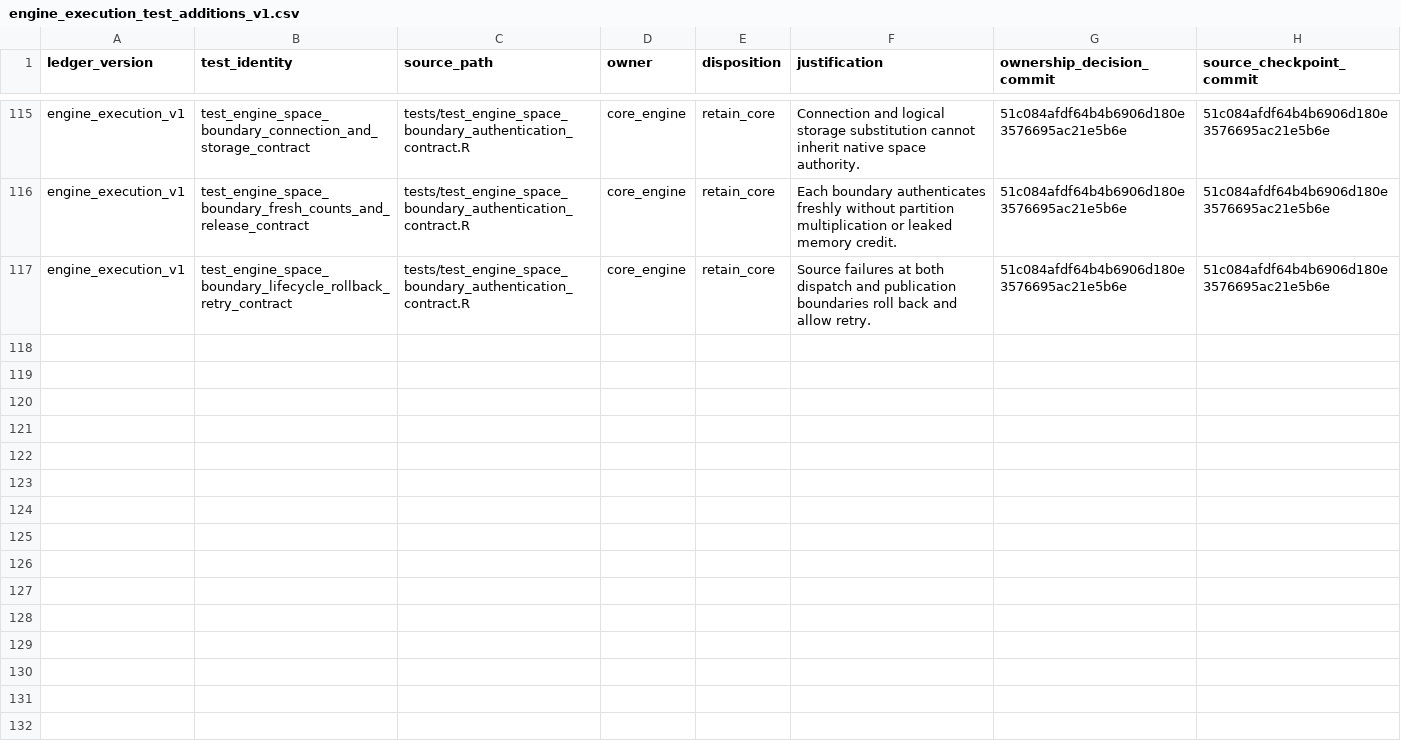
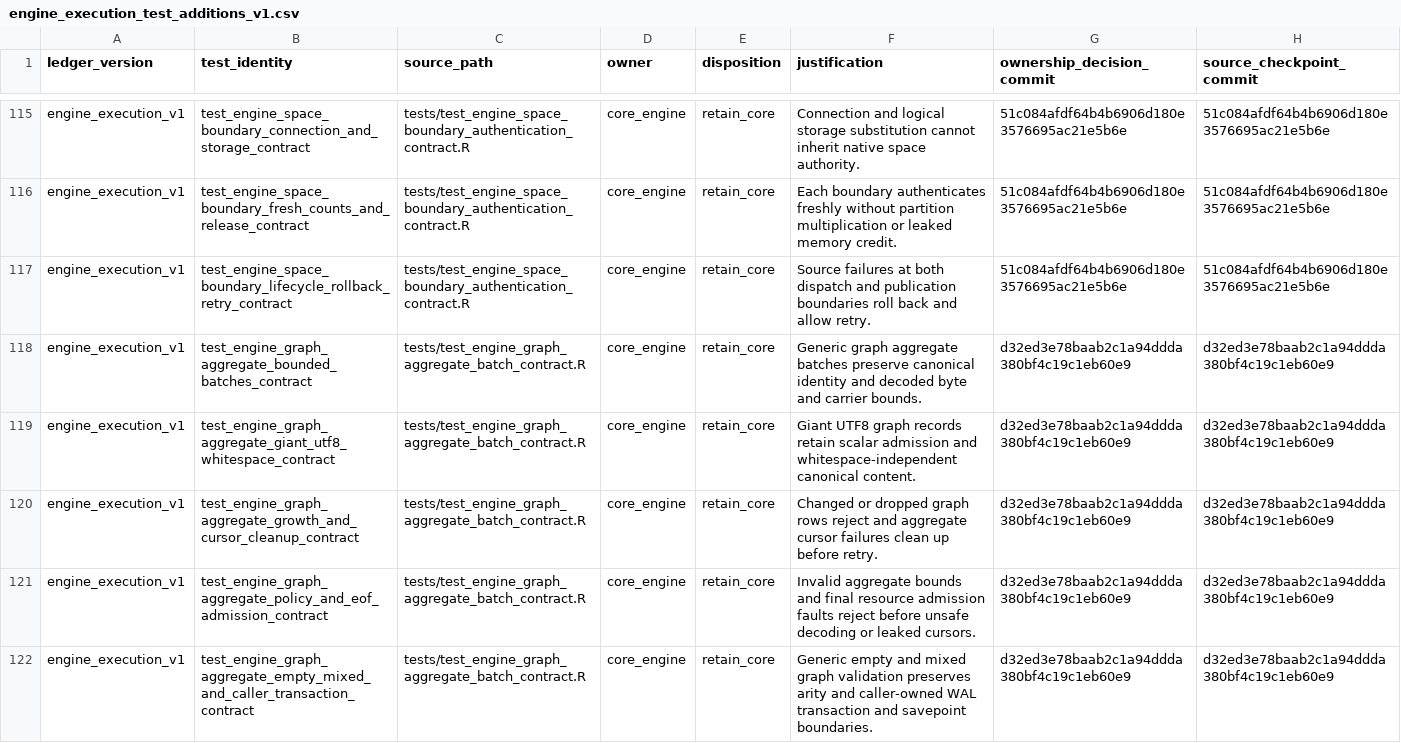
Before and after one commit to Tingvall/scworkbench, a CSV file: inst/phase8/engine_execution_test_additions_v1.csv, drawn as a sheet; only a part is shown, gaps mark what is left out; the diff covers the shown part only; the diff names each change by its address in the sheet, - before the commit and + after, or states it on an @@ line.

Commit message:
docs: classify graph aggregate and canonical object-row engine tests

```diff
--- a/inst/phase8/engine_execution_test_additions_v1.csv
+++ b/inst/phase8/engine_execution_test_additions_v1.csv
+row 118: engine_execution_v1 | test_engine_graph_aggregate_bounded_batches_contract | tests/test_engine_graph_aggregate_batch_contract.R | core_engine | retain_core | Generic graph aggregate batches preserve canonical identity and decoded byte and carrier bounds. | d32ed3e78baab2c1a94ddda380bf4c19c1eb60e9 | d32ed3e78baab2c1a94ddda380bf4c19c1eb60e9
+row 119: engine_execution_v1 | test_engine_graph_aggregate_giant_utf8_whitespace_contract | tests/test_engine_graph_aggregate_batch_contract.R | core_engine | retain_core | Giant UTF8 graph records retain scalar admission and whitespace-independent canonical content. | d32ed3e78baab2c1a94ddda380bf4c19c1eb60e9 | d32ed3e78baab2c1a94ddda380bf4c19c1eb60e9
+row 120: engine_execution_v1 | test_engine_graph_aggregate_growth_and_cursor_cleanup_contract | tests/test_engine_graph_aggregate_batch_contract.R | core_engine | retain_core | Changed or dropped graph rows reject and aggregate cursor failures clean up before retry. | d32ed3e78baab2c1a94ddda380bf4c19c1eb60e9 | d32ed3e78baab2c1a94ddda380bf4c19c1eb60e9
+row 121: engine_execution_v1 | test_engine_graph_aggregate_policy_and_eof_admission_contract | tests/test_engine_graph_aggregate_batch_contract.R | core_engine | retain_core | Invalid aggregate bounds and final resource admission faults reject before unsafe decoding or leaked cursors. | d32ed3e78baab2c1a94ddda380bf4c19c1eb60e9 | d32ed3e78baab2c1a94ddda380bf4c19c1eb60e9
+row 122: engine_execution_v1 | test_engine_graph_aggregate_empty_mixed_and_caller_transaction_contract | tests/test_engine_graph_aggregate_batch_contract.R | core_engine | retain_core | Generic empty and mixed graph validation preserves arity and caller-owned WAL transaction and savepoint boundaries. | d32ed3e78baab2c1a94ddda380bf4c19c1eb60e9 | d32ed3e78baab2c1a94ddda380bf4c19c1eb60e9
```
Also changed, not shown: 5 added rows elsewhere in this file, 3 other files.
